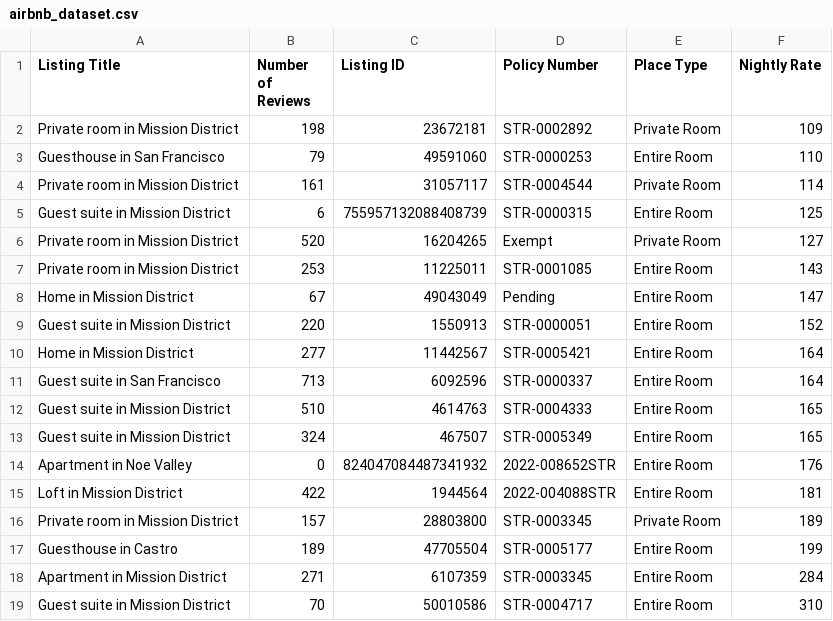
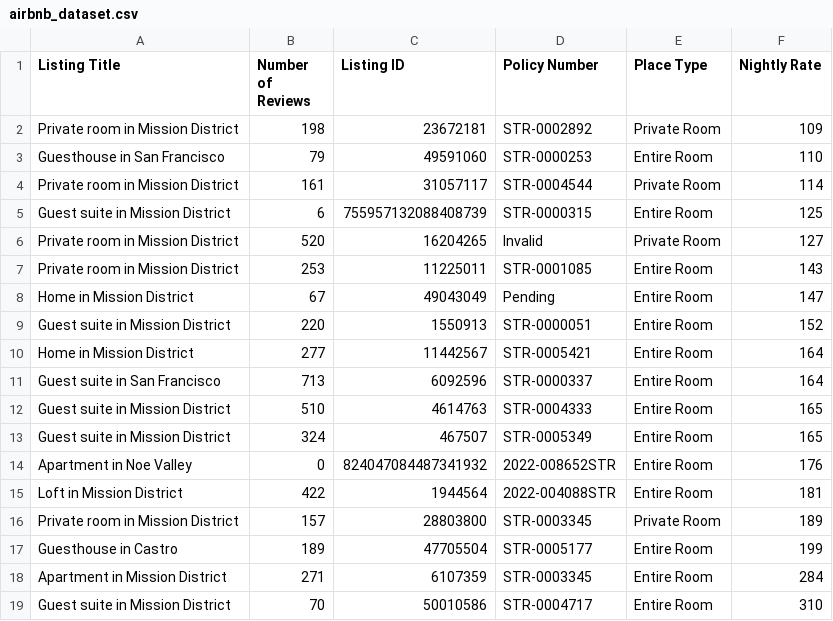
Before and after one commit to JulianMu16/HotelListingSearcher, a CSV file: airbnb_dataset.csv, drawn as a sheet.

```diff
--- a/airbnb_dataset.csv
+++ b/airbnb_dataset.csv
@@ -5,3 +5,3 @@ Private room in Mission District,161,31057117,STR-0004544,Private Room,114
 Guest suite in Mission District,6,755957132088408739,STR-0000315,Entire Room,125
-Private room in Mission District,520,16204265,Exempt,Private Room,127
+Private room in Mission District,520,16204265,Invalid,Private Room,127
 Private room in Mission District,253,11225011,STR-0001085,Entire Room,143
```
Also changed, not shown: test.csv, 1 other file.
